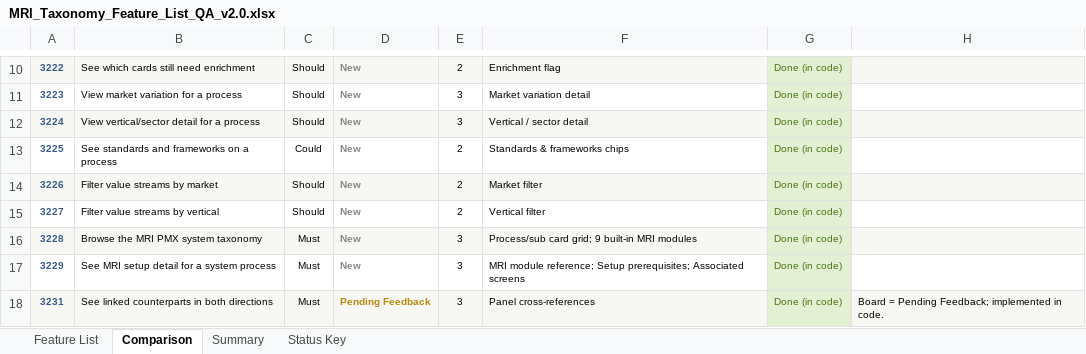
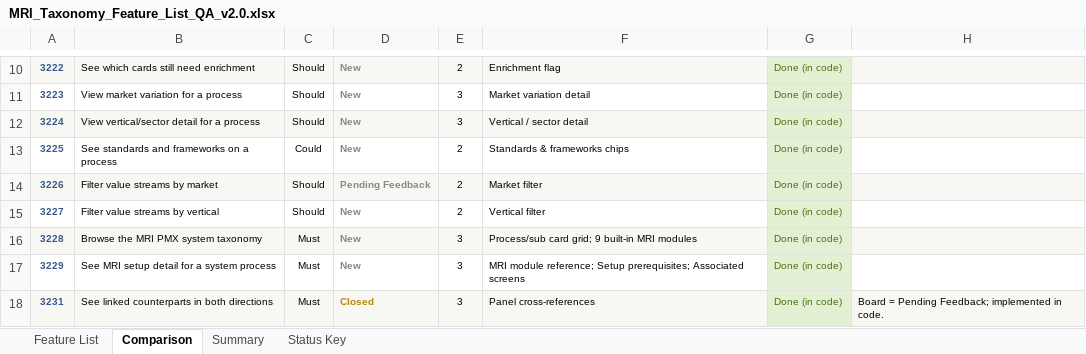
Before and after one commit to SHAUNFRODSHAM/mri-taxonomy, an Excel workbook: MRI_Taxonomy_Feature_List_QA_v2.0.xlsx, sheet Comparison, drawn as a sheet; only a part is shown, gaps mark what is left out; values as stored, in another font and other column widths than the file's, no borders; the diff covers the shown part only; the diff names each change by its address in the sheet, - before the commit and + after, or states it on an @@ line.

```diff
--- a/MRI_Taxonomy_Feature_List_QA_v2.0.xlsx (sheet Comparison)
+++ b/MRI_Taxonomy_Feature_List_QA_v2.0.xlsx (sheet Comparison)
-D14: New
+D14: Pending Feedback
-D18: Pending Feedback
+D18: Closed
```
Also changed, not shown: 19 edited cells elsewhere in this sheet, sheet Feature List, sheet Summary.
